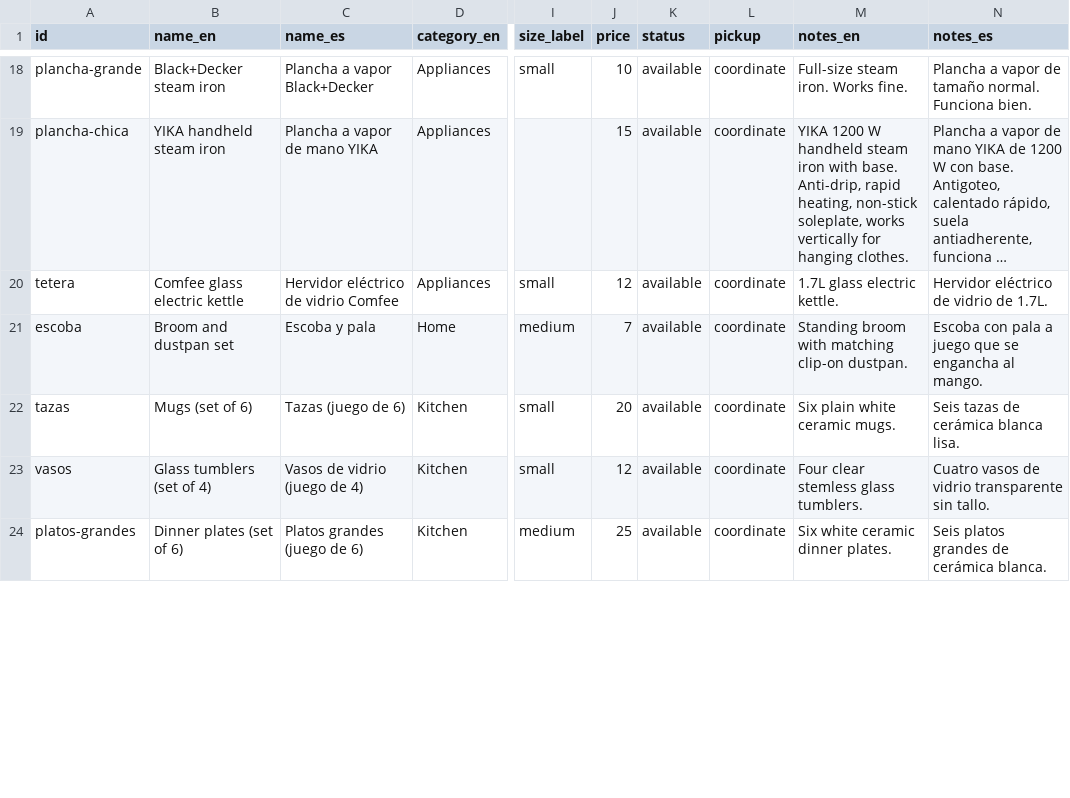
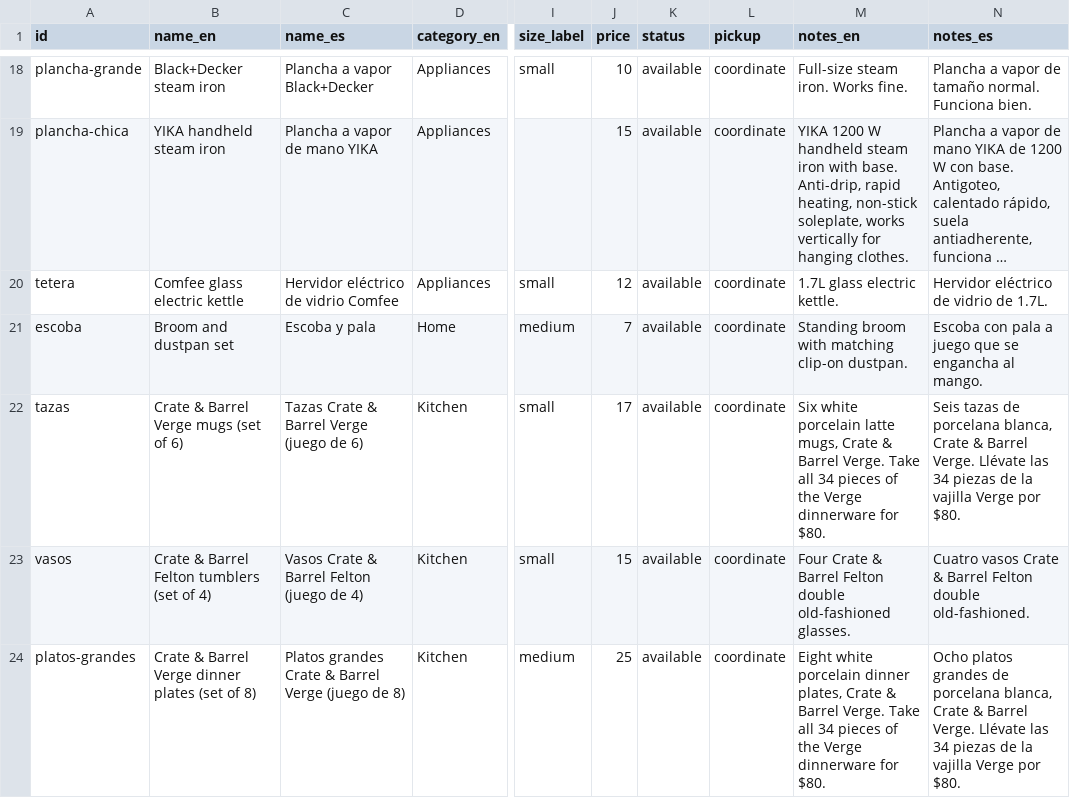
Before and after one commit to rhanuch/venta, a CSV file: catalog.csv, drawn as a sheet; only a part is shown, gaps mark what is left out; long unchanged cells end in …; the diff covers the shown part only; the diff names each change by its address in the sheet, - before the commit and + after, or states it on an @@ line.

```diff
--- a/catalog.csv
+++ b/catalog.csv
-B22 (name_en): Mugs (set of 6)
+B22 (name_en): Crate & Barrel Verge mugs (set of 6)
-C22 (name_es): Tazas (juego de 6)
+C22 (name_es): Tazas Crate & Barrel Verge (juego de 6)
-J22 (price): 20
+J22 (price): 17
-M22 (notes_en): Six plain white ceramic mugs.
+M22 (notes_en): Six white porcelain latte mugs, Crate & Barrel Verge. Take all 34 pieces of the Verge dinnerware for $80.
-N22 (notes_es): …tazas de cerámica blanca lisa.
+N22 (notes_es): …tazas de porcelana blanca, Crate & Barrel Verge. Llévate las 34 piezas de la vajilla Verge por $80.
-B23 (name_en): Glass tumblers (set of 4)
+B23 (name_en): Crate & Barrel Felton tumblers (set of 4)
-C23 (name_es): Vasos de vidrio (juego de 4)
+C23 (name_es): Vasos Crate & Barrel Felton (juego de 4)
-J23 (price): 12
+J23 (price): 15
-M23 (notes_en): Four clear stemless glass tumblers.
+M23 (notes_en): Four Crate & Barrel Felton double old-fashioned glasses.
-N23 (notes_es): Cuatro vasos de vidrio transparente sin tallo.
+N23 (notes_es): Cuatro vasos Crate & Barrel Felton double old-fashioned.
-B24 (name_en): Dinner plates (set of 6)
+B24 (name_en): Crate & Barrel Verge dinner plates (set of 8)
-C24 (name_es): Platos grandes (juego de 6)
+C24 (name_es): Platos grandes Crate & Barrel Verge (juego de 8)
-M24 (notes_en): Six white ceramic dinner plates.
+M24 (notes_en): Eight white porcelain dinner plates, Crate & Barrel Verge. Take all 34 pieces of the Verge dinnerware for $80.
-N24 (notes_es): Seis platos grandes de cerámica blanca.
+N24 (notes_es): Ocho platos grandes de porcelana blanca, Crate & Barrel Verge. Llévate las 34 piezas de la vajilla Verge por $80.
```
Also changed, not shown: 21 edited cells elsewhere in this file, docs/catalog.csv.
